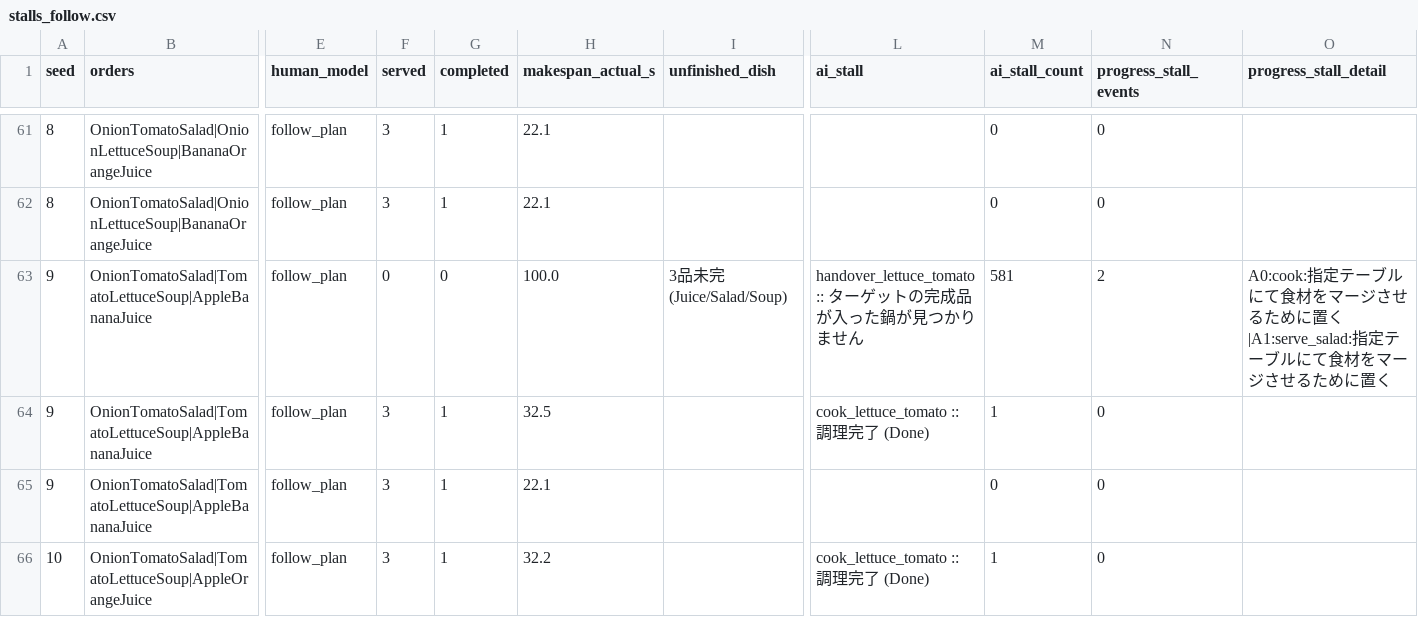
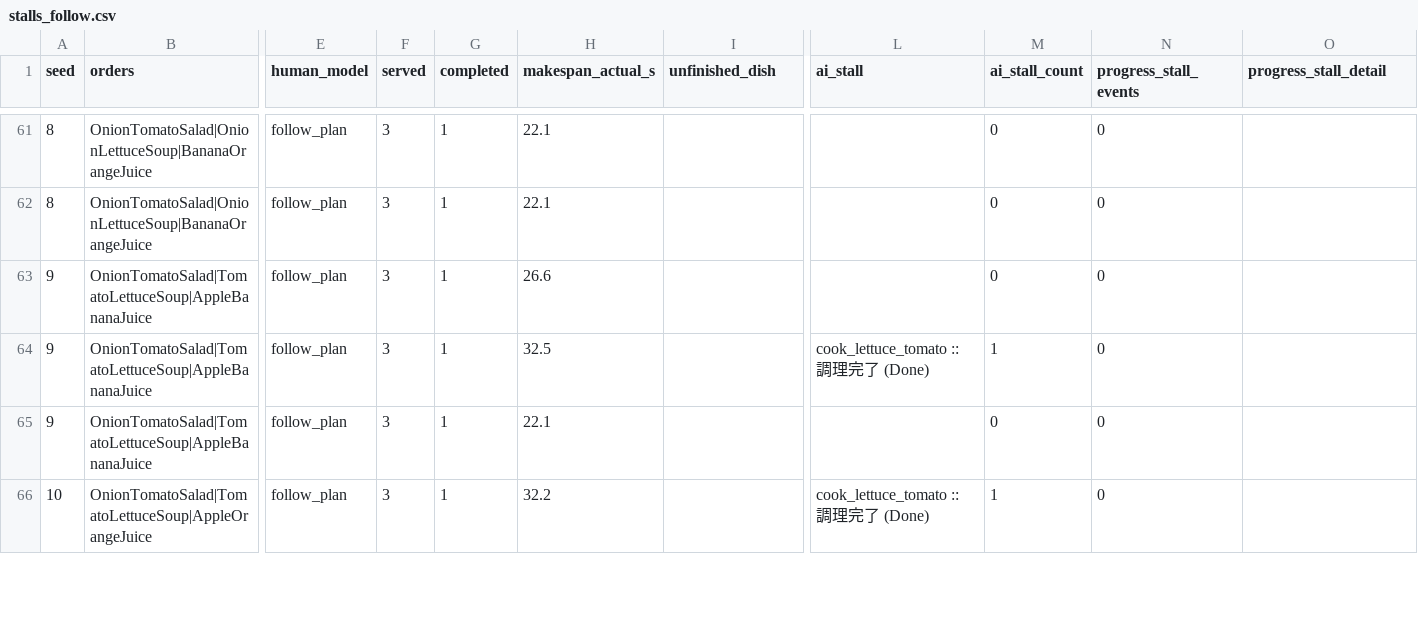
Before and after one commit to Masayuki0623/overcooked_csp, a CSV file: stalls_follow.csv, drawn as a sheet; only a part is shown, gaps mark what is left out; the diff covers the shown part only; the diff names each change by its address in the sheet, - before the commit and + after, or states it on an @@ line.

```diff
--- a/stalls_follow.csv
+++ b/stalls_follow.csv
-F63 (served): 0
+F63 (served): 3
-G63 (completed): 0
+G63 (completed): 1
-H63 (makespan_actual_s): 100.0
+H63 (makespan_actual_s): 26.6
-I63 (unfinished_dish): 3品未完(Juice/Salad/Soup)
+I63 (unfinished_dish): (empty)
-L63 (ai_stall): handover_lettuce_tomato :: ターゲットの完成品が入った鍋が見つかりません
+L63 (ai_stall): (empty)
-M63 (ai_stall_count): 581
+M63 (ai_stall_count): 0
-N63 (progress_stall_events): 2
+N63 (progress_stall_events): 0
-O63 (progress_stall_detail): A0:cook:指定テーブルにて食材をマージさせるために置く|A1:serve_salad:指定テーブルにて食材をマージさせるために置く
+O63 (progress_stall_detail): (empty)
```
Also changed, not shown: 95 edited cells elsewhere in this file, results/instruction_wait.csv, stalls_greedy.csv, 3 other files.
